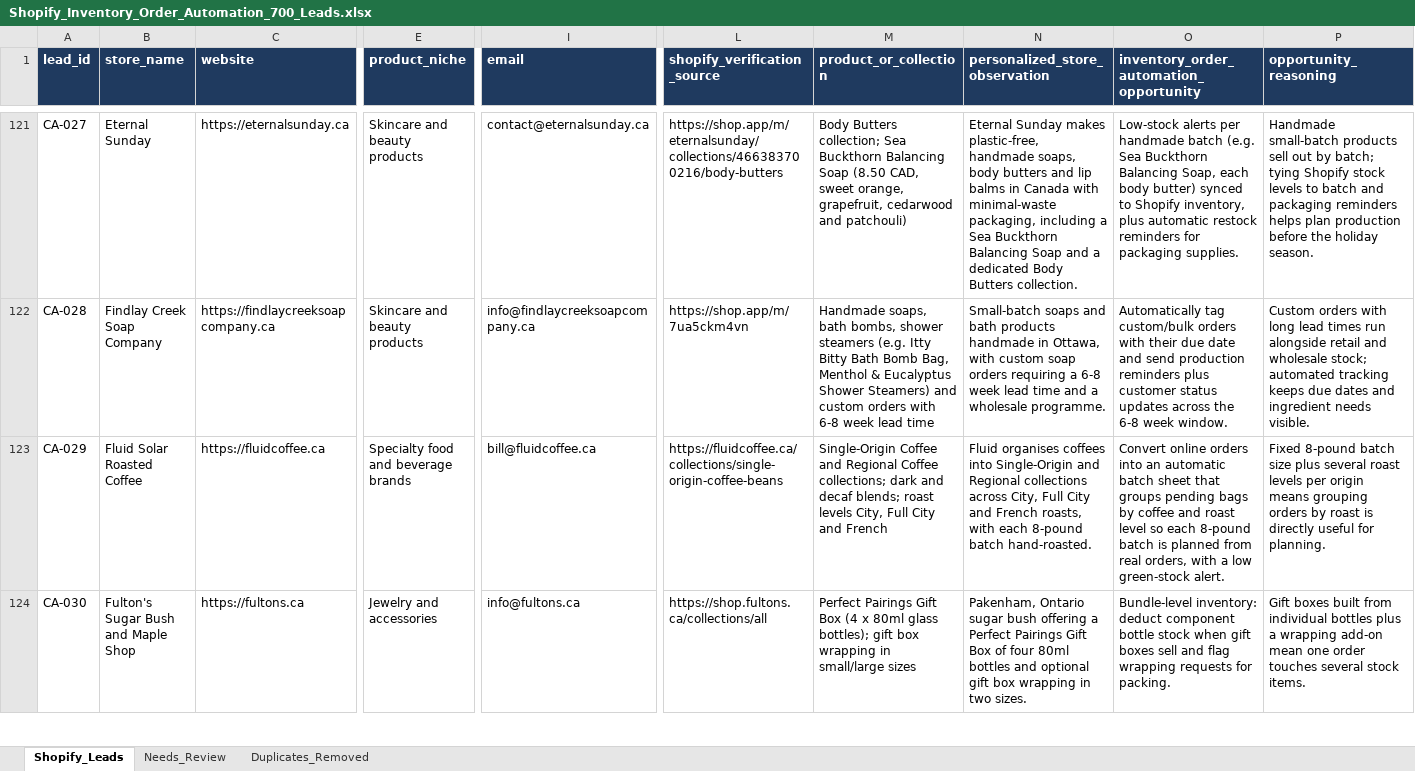
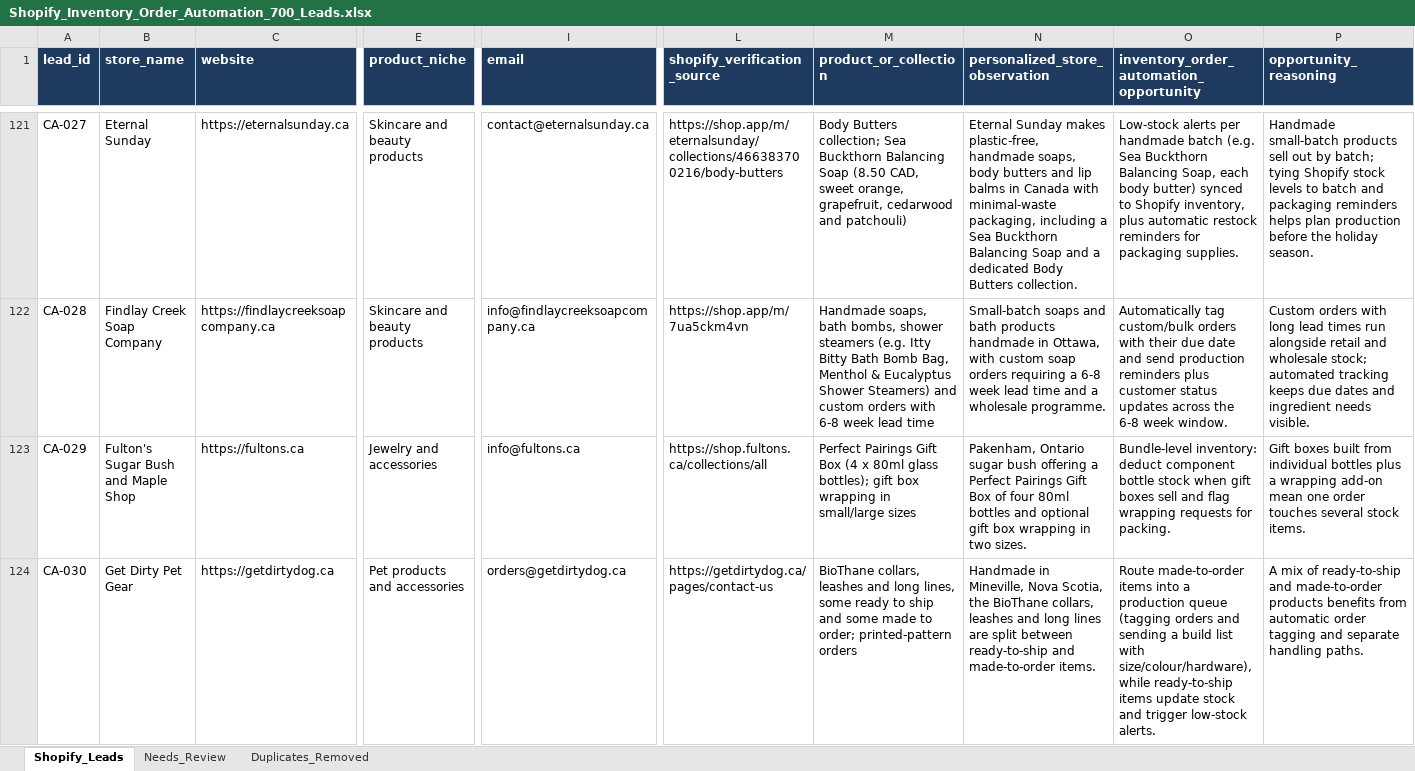
Before and after one commit to oseniibrahim845-hue/rappido, an Excel workbook: shopify-leads/Shopify_Inventory_Order_Automation_700_Leads.xlsx, sheet Shopify_Leads, drawn as a sheet; only a part is shown, gaps mark what is left out; values as stored, in another font and other column widths than the file's, no borders; the diff covers the shown part only; the diff names each change by its address in the sheet, - before the commit and + after, or states it on an @@ line.

```diff
--- a/shopify-leads/Shopify_Inventory_Order_Automation_700_Leads.xlsx (sheet Shopify_Leads)
+++ b/shopify-leads/Shopify_Inventory_Order_Automation_700_Leads.xlsx (sheet Shopify_Leads)
-B123 (store_name): Fluid Solar Roasted Coffee
+B123 (store_name): Fulton's Sugar Bush and Maple Shop
-C123 (website): https://fluidcoffee.ca
+C123 (website): https://fultons.ca
-E123 (product_niche): Specialty food and beverage brands
+E123 (product_niche): Jewelry and accessories
-I123 (email): bill@fluidcoffee.ca
+I123 (email): info@fultons.ca
-L123 (shopify_verification_source): https://fluidcoffee.ca/collections/single-origin-coffee-beans
+L123 (shopify_verification_source): https://shop.fultons.ca/collections/all
-M123 (product_or_collection): Single-Origin Coffee and Regional Coffee collections; dark and decaf blends; roast levels City, Full City and French
+M123 (product_or_collection): Perfect Pairings Gift Box (4 x 80ml glass bottles); gift box wrapping in small/large sizes
-N123 (personalized_store_observation): Fluid organises coffees into Single-Origin and Regional collections across City, Full City and French roasts, with each 8-pound batch hand-roasted.
+N123 (personalized_store_observation): Pakenham, Ontario sugar bush offering a Perfect Pairings Gift Box of four 80ml bottles and optional gift box wrapping in two sizes.
-O123: Convert online orders into an automatic batch sheet that groups pending bags by coffee and roast level so each 8-pound batch is planned from real orders, with a low green-stock alert.
+O123: Bundle-level inventory: deduct component bottle stock when gift boxes sell and flag wrapping requests for packing.
-P123 (opportunity_reasoning): Fixed 8-pound batch size plus several roast levels per origin means grouping orders by roast is directly useful for planning.
+P123 (opportunity_reasoning): Gift boxes built from individual bottles plus a wrapping add-on mean one order touches several stock items.
-B124 (store_name): Fulton's Sugar Bush and Maple Shop
+B124 (store_name): Get Dirty Pet Gear
-C124 (website): https://fultons.ca
+C124 (website): https://getdirtydog.ca
-E124 (product_niche): Jewelry and accessories
+E124 (product_niche): Pet products and accessories
-I124 (email): info@fultons.ca
+I124 (email): orders@getdirtydog.ca
-L124 (shopify_verification_source): https://shop.fultons.ca/collections/all
+L124 (shopify_verification_source): https://getdirtydog.ca/pages/contact-us
-M124 (product_or_collection): Perfect Pairings Gift Box (4 x 80ml glass bottles); gift box wrapping in small/large sizes
+M124 (product_or_collection): BioThane collars, leashes and long lines, some ready to ship and some made to order; printed-pattern orders
-N124 (personalized_store_observation): Pakenham, Ontario sugar bush offering a Perfect Pairings Gift Box of four 80ml bottles and optional gift box wrapping in two sizes.
+N124 (personalized_store_observation): Handmade in Mineville, Nova Scotia, the BioThane collars, leashes and long lines are split between ready-to-ship and made-to-order items.
-O124: Bundle-level inventory: deduct component bottle stock when gift boxes sell and flag wrapping requests for packing.
+O124: Route made-to-order items into a production queue (tagging orders and sending a build list with size/colour/hardware), while ready-to-ship items update stock and trigger low-stock alerts.
-P124 (opportunity_reasoning): Gift boxes built from individual bottles plus a wrapping add-on mean one order touches several stock items.
+P124 (opportunity_reasoning): A mix of ready-to-ship and made-to-order products benefits from automatic order tagging and separate handling paths.
```
Also changed, not shown: 2 removed rows and 774 edited cells elsewhere in this sheet, sheet Needs_Review, shopify-leads/Shopify_Research_Summary.xlsx, 1 other file.
